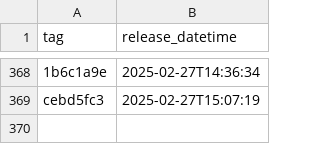
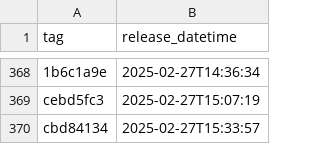
Before and after one commit to NHSDigital/eps-prescription-tracker-ui, a CSV file: _data/dev_deployments.csv, drawn as a sheet; only a part is shown, gaps mark what is left out; the diff names each change by its address in the sheet, - before the commit and + after, or states it on an @@ line.

```diff
--- a/_data/dev_deployments.csv
+++ b/_data/dev_deployments.csv
+row 370: cbd84134 | 2025-02-27T15:33:57
```
Also changed, not shown: 1 other file.
